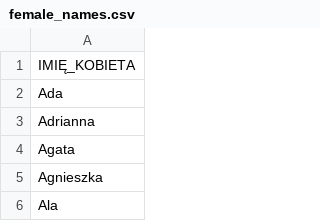
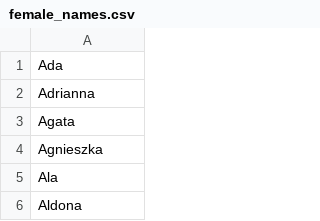
Before and after one commit to JakubPrz/Polish-Full-Name-Generator, a CSV file: pfng/data/female_names.csv, drawn as a sheet; only a part is shown; the shorter side is filled out with more unchanged rows; the diff names each change by its address in the sheet, - before the commit and + after, or states it on an @@ line.

```diff
--- a/pfng/data/female_names.csv
+++ b/pfng/data/female_names.csv
-row 1: IMIĘ_KOBIETA
```
Also changed, not shown: pfng/data/female_surnames.csv, pfng/data/male_names.csv, 1 other file.
